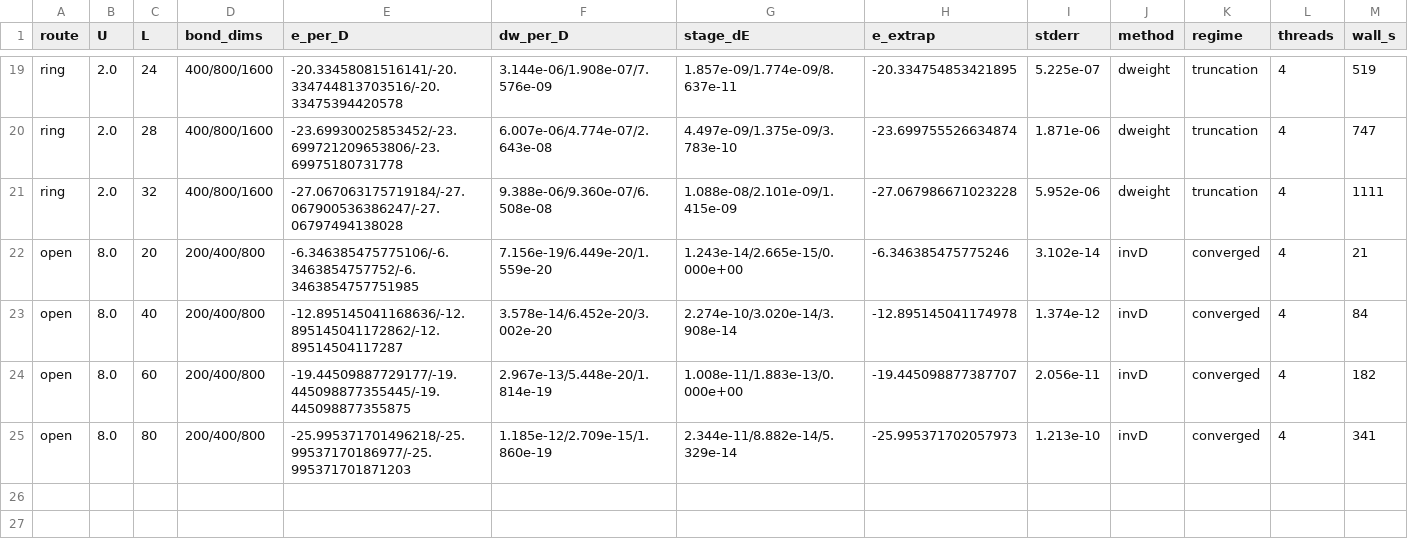
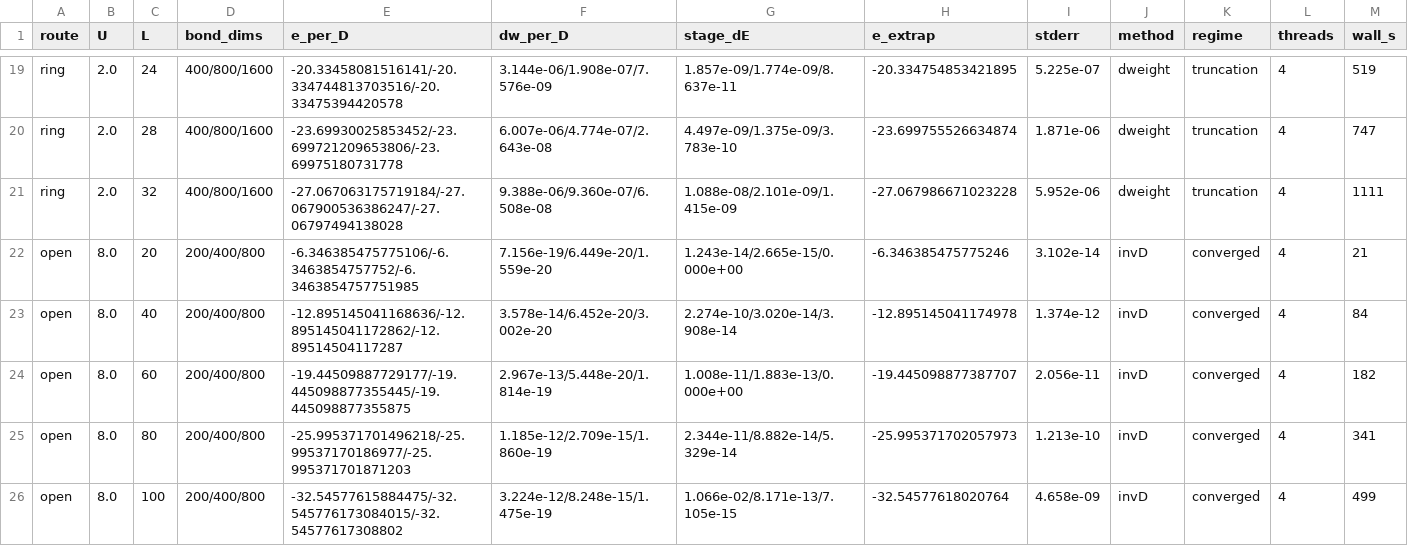
Before and after one commit to B0001/krylov-quantum-solver, a CSV file: specs/hubbard_lieb_wu_table.csv, drawn as a sheet; only a part is shown, gaps mark what is left out; the diff names each change by its address in the sheet, - before the commit and + after, or states it on an @@ line.

```diff
--- a/specs/hubbard_lieb_wu_table.csv
+++ b/specs/hubbard_lieb_wu_table.csv
+row 26: open | 8.0 | 100 | 200/400/800 | -32.54577615884475/-32.545776173084015/-32.54577617308802 | 3.224e-12/8.248e-15/1.475e-19 | 1.066e-02/8.171e-13/7.105e-15 | -32.54577618020764 | 4.658e-09 | invD | converged | 4 | 499
```
